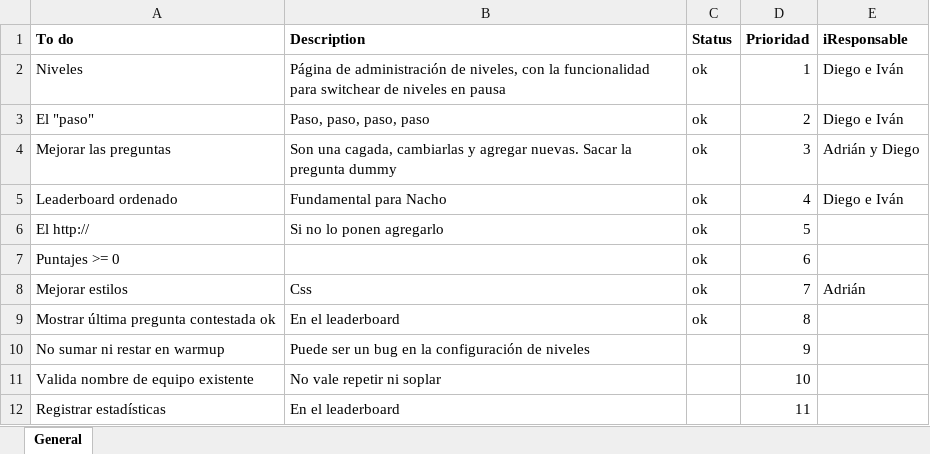
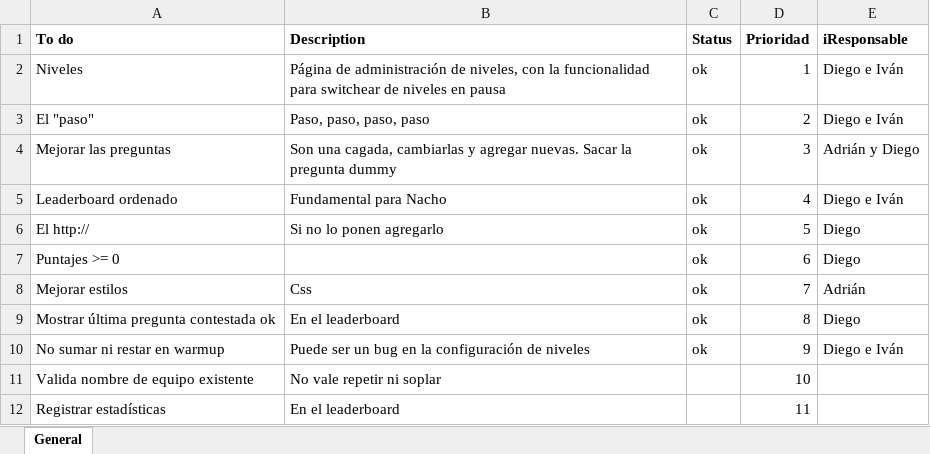
Before and after one commit to leomicheloni/tries-on.js, an Excel workbook: backlog.xlsx, sheet General, drawn as a sheet; values as stored, in another font and other column widths than the file's, no borders; the diff names each change by its address in the sheet, - before the commit and + after, or states it on an @@ line.

```diff
--- a/backlog.xlsx (sheet General)
+++ b/backlog.xlsx (sheet General)
-E6:E7 (iResponsable): (empty)
+E6:E7 (iResponsable): Diego
-E9 (iResponsable): (empty)
+E9 (iResponsable): Diego
-C10 (Status): (empty)
+C10 (Status): ok
-E10 (iResponsable): (empty)
+E10 (iResponsable): Diego e Iván
```
Also changed, not shown: 3 other files.
